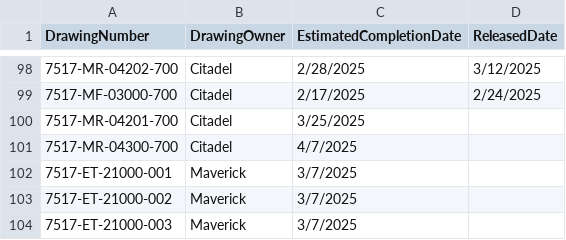
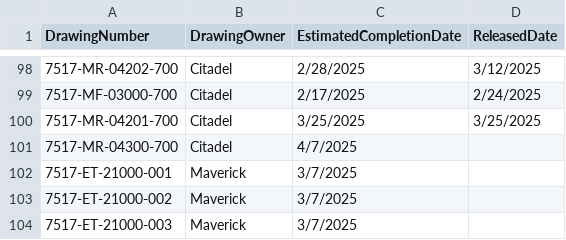
Before and after one commit to Reimanns/Project-Specific-Tracking, a CSV file: drawings.csv, drawn as a sheet; only a part is shown, gaps mark what is left out; the diff names each change by its address in the sheet, - before the commit and + after, or states it on an @@ line.

Commit message:
Update drawings.csv

```diff
--- a/drawings.csv
+++ b/drawings.csv
-D100 (ReleasedDate): (empty)
+D100 (ReleasedDate): 3/25/2025
```
